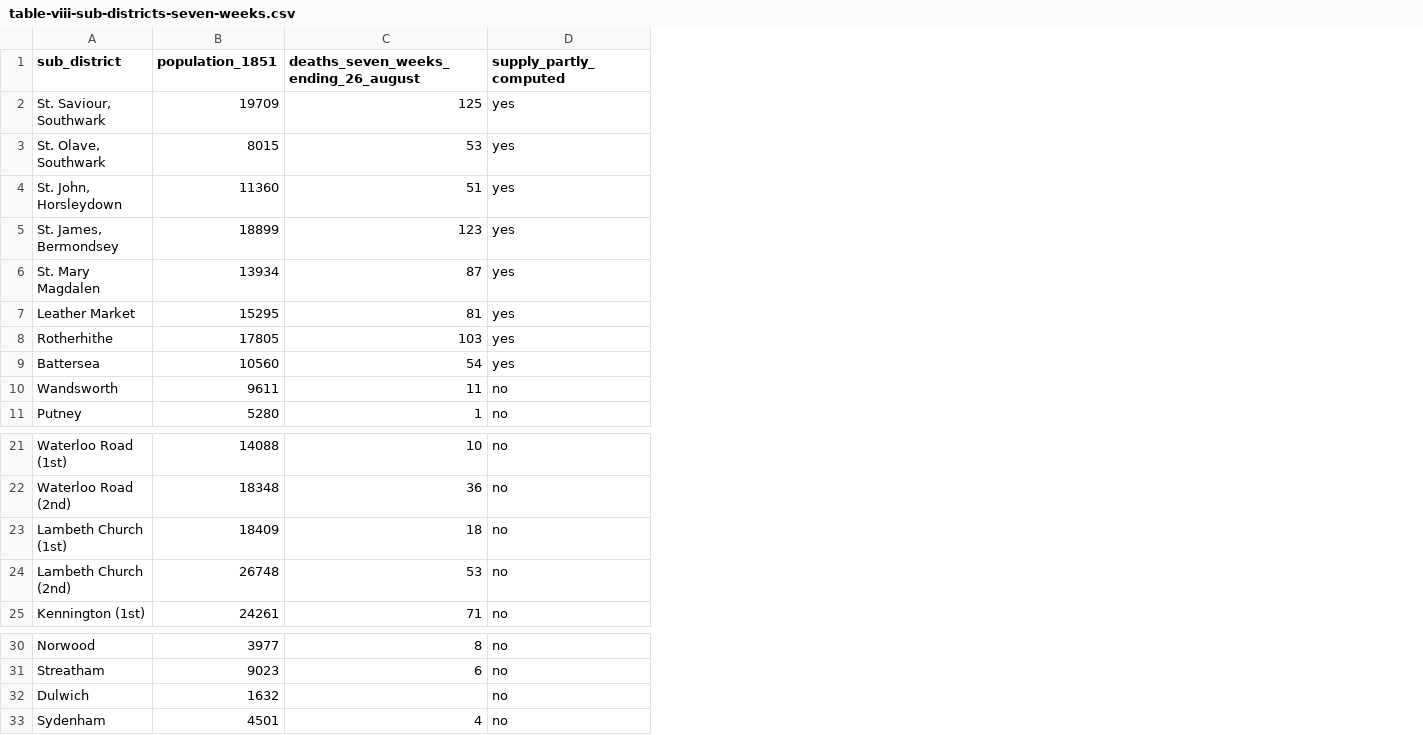
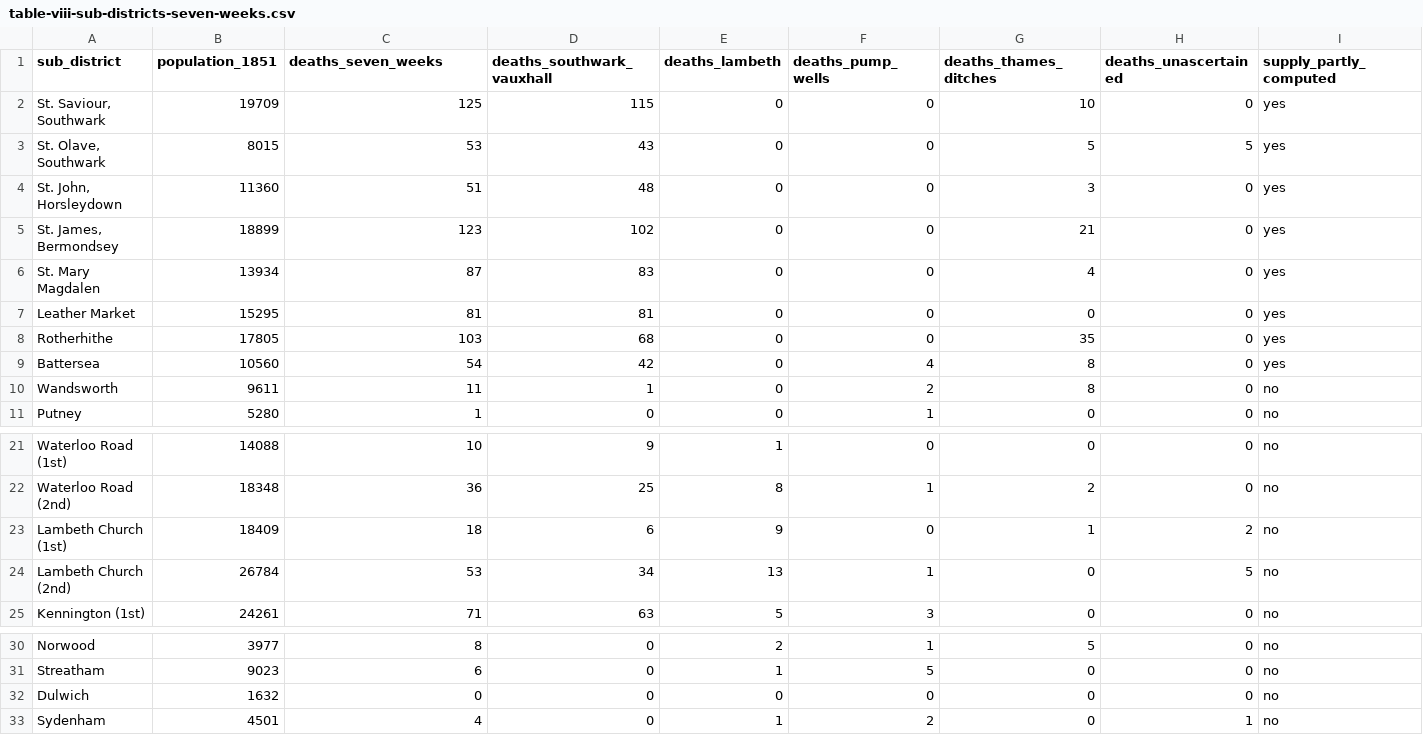
Before and after one commit to digital-twin-ph/example-1855-cholera-south-london, a CSV file: data/table-viii-sub-districts-seven-weeks.csv, drawn as a sheet; only a part is shown, gaps mark what is left out; the diff names each change by its address in the sheet, - before the commit and + after, or states it on an @@ line.

```diff
--- a/data/table-viii-sub-districts-seven-weeks.csv
+++ b/data/table-viii-sub-districts-seven-weeks.csv
+column D (deaths_southwark_vauxhall), rows 2-11: 115 | 43 | 48 | 102 | 83 | 81 | 68 | 42 | 1 | 0; rows 21-25: 9 | 25 | 6 | 34 | 63; rows 30-33: all 0
+column E (deaths_lambeth), rows 2-11: all 0; rows 21-25: 1 | 8 | 9 | 13 | 5; rows 30-33: 2 | 1 | 0 | 1
+column F (deaths_pump_wells), rows 2-11: 0 | 0 | 0 | 0 | 0 | 0 | 0 | 4 | 2 | 1; rows 21-25: 0 | 1 | 0 | 1 | 3; rows 30-33: 1 | 5 | 0 | 2
+column G (deaths_thames_ditches), rows 2-11: 10 | 5 | 3 | 21 | 4 | 0 | 35 | 8 | 8 | 0; rows 21-25: 0 | 2 | 1 | 0 | 0; rows 30-33: 5 | 0 | 0 | 0
+column H (deaths_unascertained), rows 2-11: 0 | 5 | 0 | 0 | 0 | 0 | 0 | 0 | 0 | 0; rows 21-25: 0 | 0 | 2 | 5 | 0; rows 30-33: 0 | 0 | 0 | 1
-C1: deaths_seven_weeks_ending_26_august
+C1: deaths_seven_weeks
-B24 (population_1851): 26748
+B24 (population_1851): 26784
-C32 (deaths_seven_weeks): (empty)
+C32 (deaths_seven_weeks): 0
```
Also changed, not shown: 6 other files.
